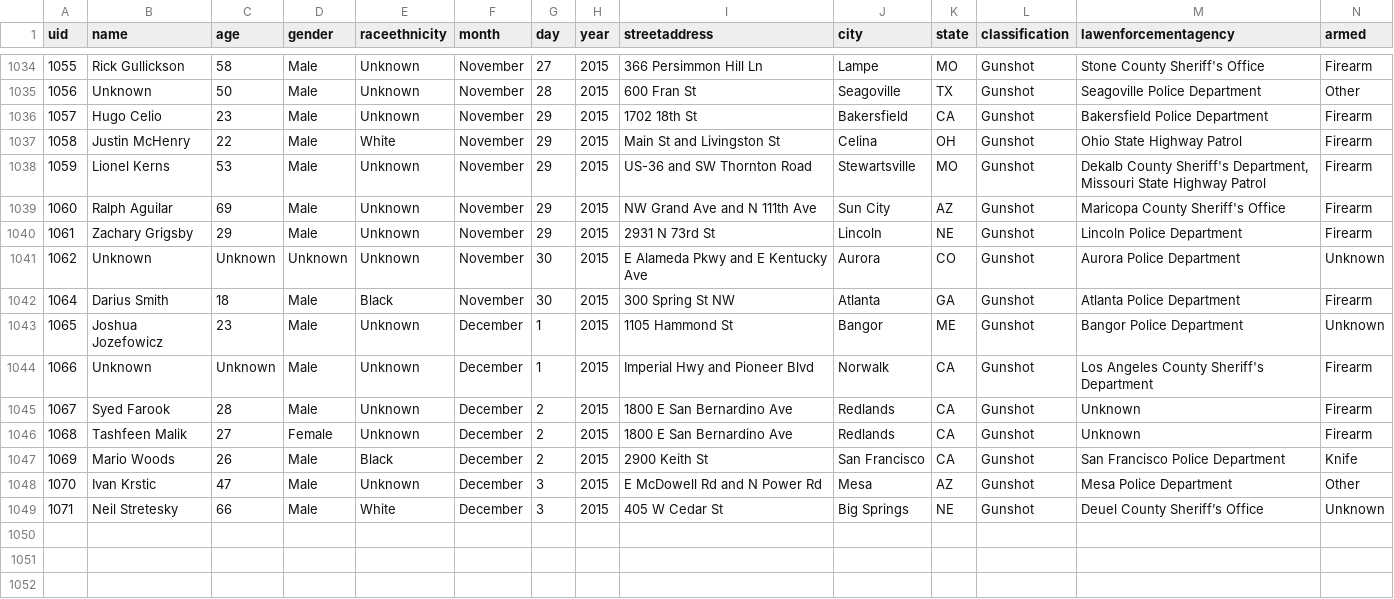
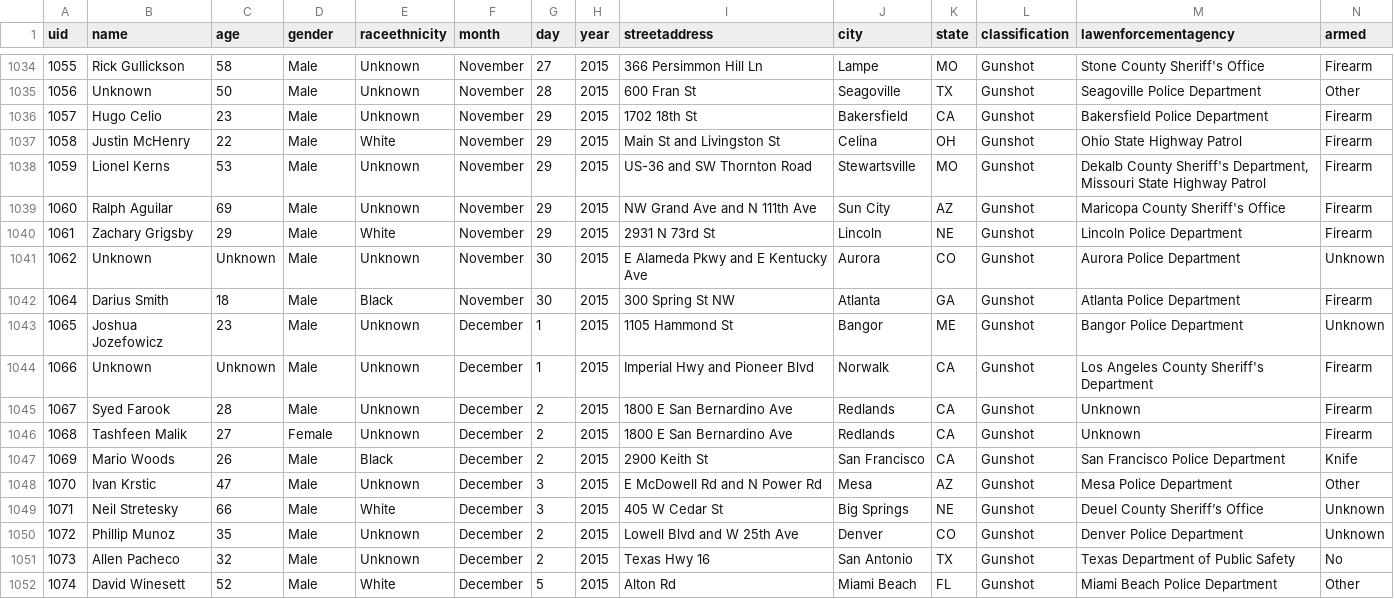
Before and after one commit to flother/thecounted, a CSV file: data/the-counted.csv, drawn as a sheet; only a part is shown, gaps mark what is left out.

Commit message:
Add latest data from the Guardian's "The Counted"
Taken from https://interactive.guim.co.uk/2015/the-counted/thecounted-data.zip, as requested at 2015-12-07 15:19:34. Content length was 165,990 bytes.

ZIP file contained:

  the-counted.csv
    165,486 bytes
    Last modified 2015-12-07 10:17:52
  README.txt
    280 bytes
    Last modified 2015-12-07 10:17:52

Response headers were:

  content-length:                165990
  via:                           1.1 varnish
  x-cache:                       MISS
  access-control-expose-headers: Date
  x-amz-id-2:                    Y/aHpO5ygLwiD2SfEUKXe4QAGnZLpCL3EhrpE2kL6UL9xBjaD7NSREBgkGPbU8Ah
  accept-ranges:                 bytes
  x-timer:                       S1449501574.782532,VS0,VE89
  server:                        AmazonS3
  last-modified:                 Mon, 07 Dec 2015 15:18:16 GMT
  connection:                    keep-alive
  x-amz-request-id:              D27CEEC2A59923E6
  x-cache-hits:                  0
  etag:                          "0410b91c1561314c8fb582d32023e4fd"
  x-served-by:                   cache-atl6225-ATL
  cache-control:                 max-age=20
  date:                          Mon, 07 Dec 2015 15:19:34 GMT
  access-control-allow-origin:   *
  access-control-allow-headers:  Accept,Authorization,Cache-Control,Content-Type,DNT,If-Modified-Since,Keep-Alive,Origin,User-Agent,X-Mx-ReqToken,X-Requested-With
  content-type:                  application/zip
  age:                           0
  access-control-allow-methods:  GET, POST, PUT, DELETE, OPTIONS

```diff
--- a/data/the-counted.csv
+++ b/data/the-counted.csv
@@ -1039,4 +1039,4 @@ uid,name,age,gender,raceethnicity,month,day,year,streetaddress,city,state,classi
 "1060","Ralph Aguilar","69","Male","Unknown","November","29","2015","NW Grand Ave and N 111th Ave","Sun City","AZ","Gunshot","Maricopa County Sheriff's Office","Firearm"
-"1061","Zachary Grigsby","29","Male","Unknown","November","29","2015","2931 N 73rd St","Lincoln","NE","Gunshot","Lincoln Police Department","Firearm"
-"1062","Unknown","Unknown","Unknown","Unknown","November","30","2015","E Alameda Pkwy and E Kentucky Ave","Aurora","CO","Gunshot","Aurora Police Department","Unknown"
+"1061","Zachary Grigsby","29","Male","White","November","29","2015","2931 N 73rd St","Lincoln","NE","Gunshot","Lincoln Police Department","Firearm"
+"1062","Unknown","Unknown","Male","Unknown","November","30","2015","E Alameda Pkwy and E Kentucky Ave","Aurora","CO","Gunshot","Aurora Police Department","Unknown"
 "1064","Darius Smith","18","Male","Black","November","30","2015","300 Spring St NW","Atlanta","GA","Gunshot","Atlanta Police Department","Firearm"
@@ -1049 +1049,4 @@ uid,name,age,gender,raceethnicity,month,day,year,streetaddress,city,state,classi
 "1071","Neil Stretesky","66","Male","White","December","3","2015","405 W Cedar St","Big Springs","NE","Gunshot","Deuel County Sheriff’s Office","Unknown"
+"1072","Phillip Munoz","35","Male","Unknown","December","2","2015","Lowell Blvd and W 25th Ave","Denver","CO","Gunshot","Denver Police Department","Unknown"
+"1073","Allen Pacheco","32","Male","Unknown","December","2","2015","Texas Hwy 16","San Antonio","TX","Gunshot","Texas Department of Public Safety","No"
+"1074","David Winesett","52","Male","White","December","5","2015","Alton Rd","Miami Beach","FL","Gunshot","Miami Beach Police Department","Other"
```
